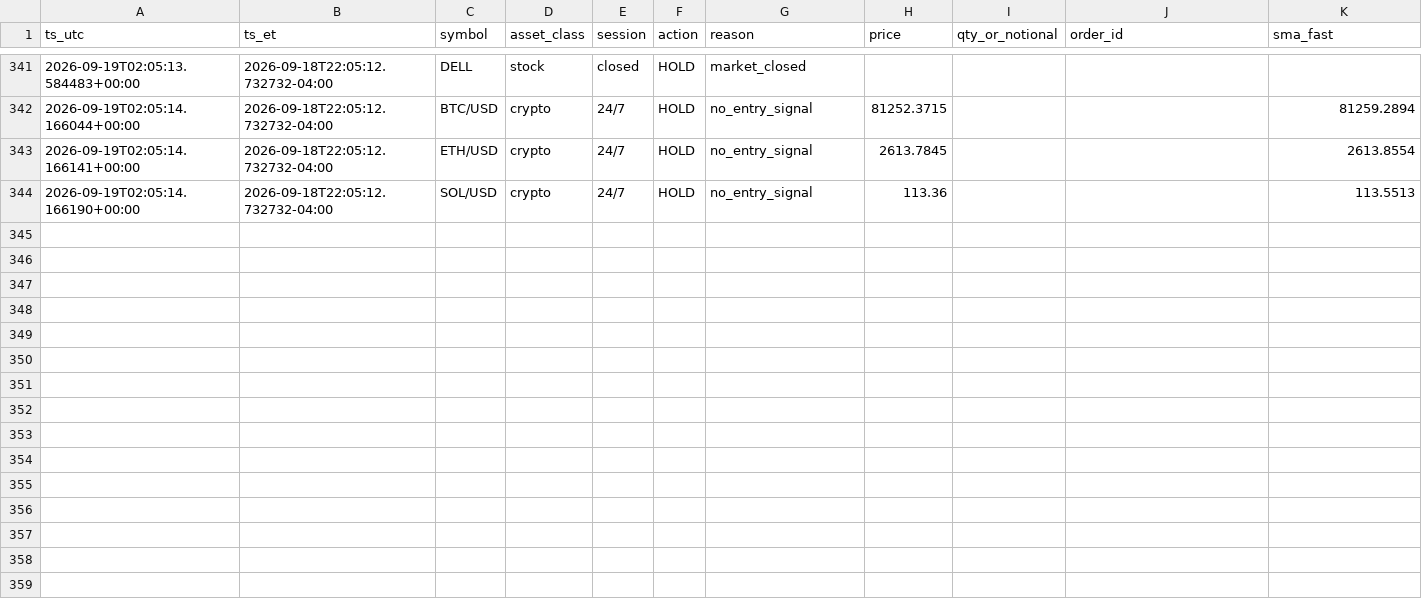
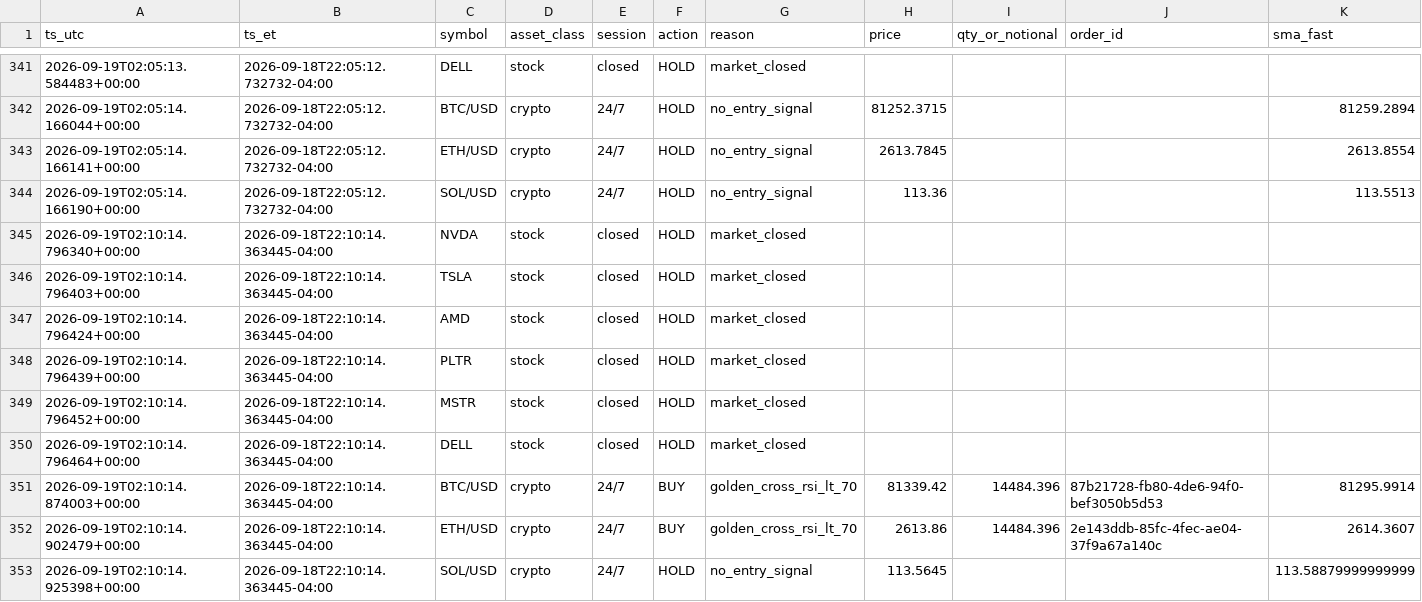
Before and after one commit to hamzateradata-cmyk/alpaca-paper-bot, a CSV file: trade_journal.csv, drawn as a sheet; only a part is shown, gaps mark what is left out; rows hold the shown columns only; the diff names each change by its address in the sheet, - before the commit and + after, or states it on an @@ line.

```diff
--- a/trade_journal.csv
+++ b/trade_journal.csv
+row 345: 2026-09-19T02:10:14.796340+00:00 | 2026-09-18T22:10:14.363445-04:00 | NVDA | stock | closed | HOLD | market_closed
+row 346: 2026-09-19T02:10:14.796403+00:00 | 2026-09-18T22:10:14.363445-04:00 | TSLA | stock | closed | HOLD | market_closed
+row 347: 2026-09-19T02:10:14.796424+00:00 | 2026-09-18T22:10:14.363445-04:00 | AMD | stock | closed | HOLD | market_closed
+row 348: 2026-09-19T02:10:14.796439+00:00 | 2026-09-18T22:10:14.363445-04:00 | PLTR | stock | closed | HOLD | market_closed
+row 349: 2026-09-19T02:10:14.796452+00:00 | 2026-09-18T22:10:14.363445-04:00 | MSTR | stock | closed | HOLD | market_closed
+row 350: 2026-09-19T02:10:14.796464+00:00 | 2026-09-18T22:10:14.363445-04:00 | DELL | stock | closed | HOLD | market_closed
+row 351: 2026-09-19T02:10:14.874003+00:00 | 2026-09-18T22:10:14.363445-04:00 | BTC/USD | crypto | 24/7 | BUY | golden_cross_rsi_lt_70 | 81339.42 | 14484.396 | 87b21728-fb80-4de6-94f0-bef3050b5d53 | 81295.9914
+row 352: 2026-09-19T02:10:14.902479+00:00 | 2026-09-18T22:10:14.363445-04:00 | ETH/USD | crypto | 24/7 | BUY | golden_cross_rsi_lt_70 | 2613.86 | 14484.396 | 2e143ddb-85fc-4fec-ae04-37f9a67a140c | 2614.3607
+row 353: 2026-09-19T02:10:14.925398+00:00 | 2026-09-18T22:10:14.363445-04:00 | SOL/USD | crypto | 24/7 | HOLD | no_entry_signal | 113.5645 |  |  | 113.58879999999999
```
Also changed, not shown: 1 other file.
